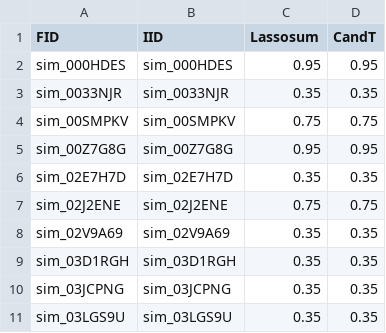
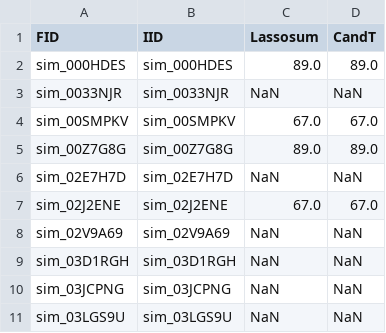
Before and after one commit to yilun-lee/pgspredictor, a CSV file: data/output/test.percentile.csv, drawn as a sheet.

```diff
--- a/data/output/test.percentile.csv
+++ b/data/output/test.percentile.csv
@@ -1,11 +1,11 @@
 FID,IID,Lassosum,CandT
-sim_000HDES,sim_000HDES,0.95,0.95
-sim_0033NJR,sim_0033NJR,0.35,0.35
-sim_00SMPKV,sim_00SMPKV,0.75,0.75
-sim_00Z7G8G,sim_00Z7G8G,0.95,0.95
-sim_02E7H7D,sim_02E7H7D,0.35,0.35
-sim_02J2ENE,sim_02J2ENE,0.75,0.75
-sim_02V9A69,sim_02V9A69,0.35,0.35
-sim_03D1RGH,sim_03D1RGH,0.35,0.35
-sim_03JCPNG,sim_03JCPNG,0.35,0.35
-sim_03LGS9U,sim_03LGS9U,0.35,0.35
+sim_000HDES,sim_000HDES,89.0,89.0
+sim_0033NJR,sim_0033NJR,NaN,NaN
+sim_00SMPKV,sim_00SMPKV,67.0,67.0
+sim_00Z7G8G,sim_00Z7G8G,89.0,89.0
+sim_02E7H7D,sim_02E7H7D,NaN,NaN
+sim_02J2ENE,sim_02J2ENE,67.0,67.0
+sim_02V9A69,sim_02V9A69,NaN,NaN
+sim_03D1RGH,sim_03D1RGH,NaN,NaN
+sim_03JCPNG,sim_03JCPNG,NaN,NaN
+sim_03LGS9U,sim_03LGS9U,NaN,NaN
```
Also changed, not shown: data/output/test.rank.csv, 11 other files.
